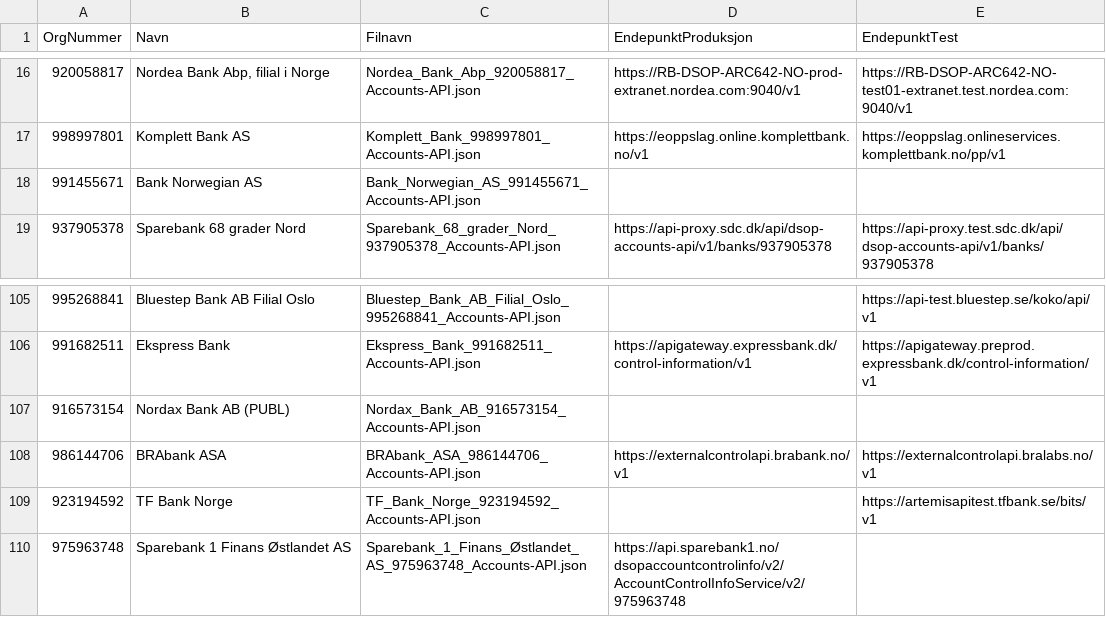
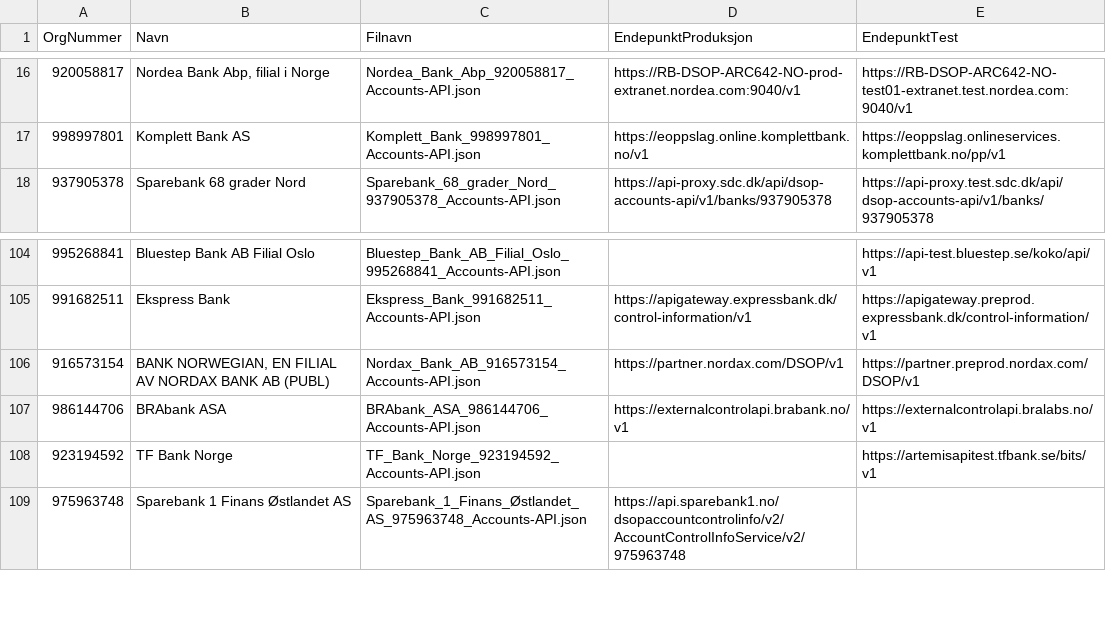
Before and after one commit to Informasjonsforvaltning/dsop-api-spesifikasjoner, a CSV file: banker.csv, drawn as a sheet; only a part is shown, gaps mark what is left out.

Commit message:
feat: add Nordax

```diff
--- a/banker.csv
+++ b/banker.csv
@@ -17,3 +17,2 @@ OrgNummer,Navn,Filnavn,EndepunktProduksjon,EndepunktTest
 998997801,"Komplett Bank AS",Komplett_Bank_998997801_Accounts-API.json,https://eoppslag.online.komplettbank.no/v1,https://eoppslag.onlineservices.komplettbank.no/pp/v1
-991455671,"Bank Norwegian AS",Bank_Norwegian_AS_991455671_Accounts-API.json,,
 937905378,"Sparebank 68 grader Nord",Sparebank_68_grader_Nord_937905378_Accounts-API.json,https://api-proxy.sdc.dk/api/dsop-accounts-api/v1/banks/937905378,https://api-proxy.test.sdc.dk/api/dsop-accounts-api/v1/banks/937905378
@@ -106,3 +105,3 @@ OrgNummer,Navn,Filnavn,EndepunktProduksjon,EndepunktTest
 991682511,Ekspress Bank,Ekspress_Bank_991682511_Accounts-API.json,https://apigateway.expressbank.dk/control-information/v1,https://apigateway.preprod.expressbank.dk/control-information/v1
-916573154,Nordax Bank AB (PUBL),Nordax_Bank_AB_916573154_Accounts-API.json,,
+916573154,"BANK NORWEGIAN, EN FILIAL AV NORDAX BANK AB (PUBL)",Nordax_Bank_AB_916573154_Accounts-API.json,https://partner.nordax.com/DSOP/v1,https://partner.preprod.nordax.com/DSOP/v1
 986144706,BRAbank ASA,BRAbank_ASA_986144706_Accounts-API.json,https://externalcontrolapi.brabank.no/v1,https://externalcontrolapi.bralabs.no/v1
```
Also changed, not shown: 4 other files.
